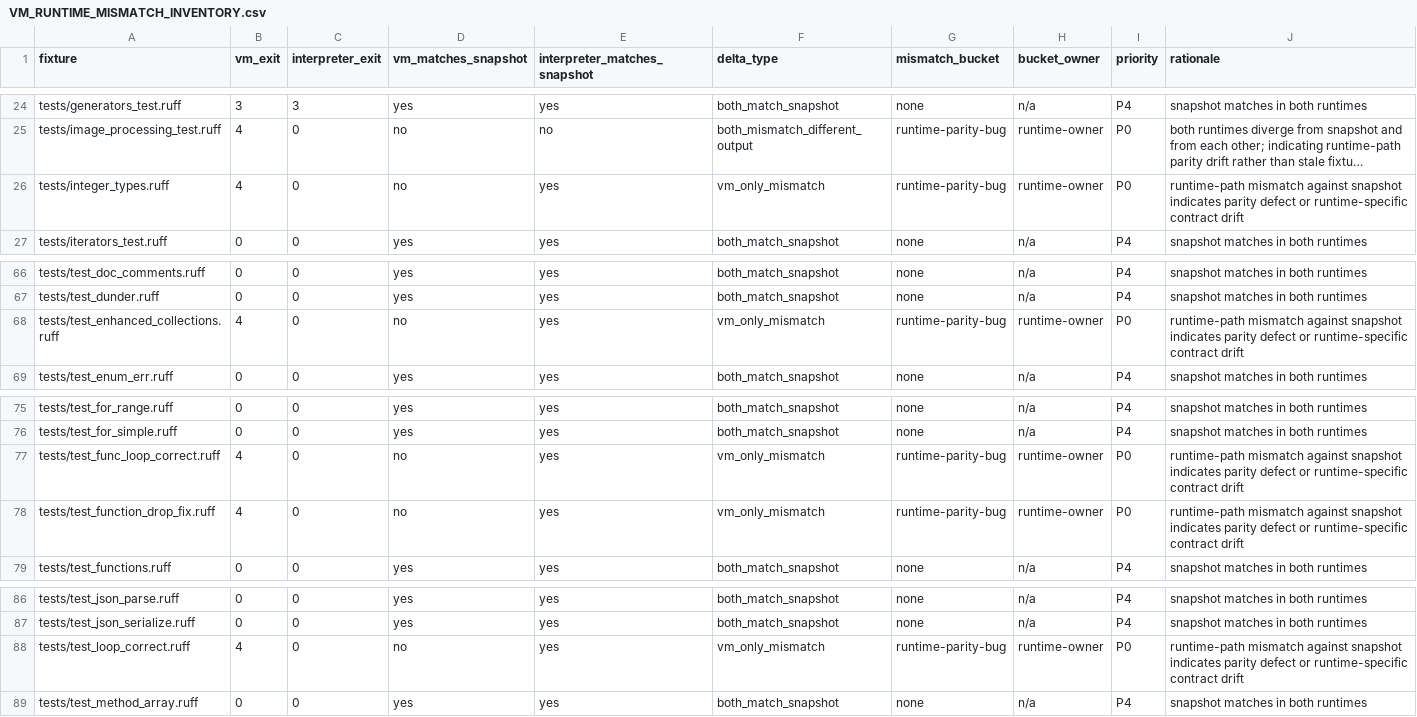
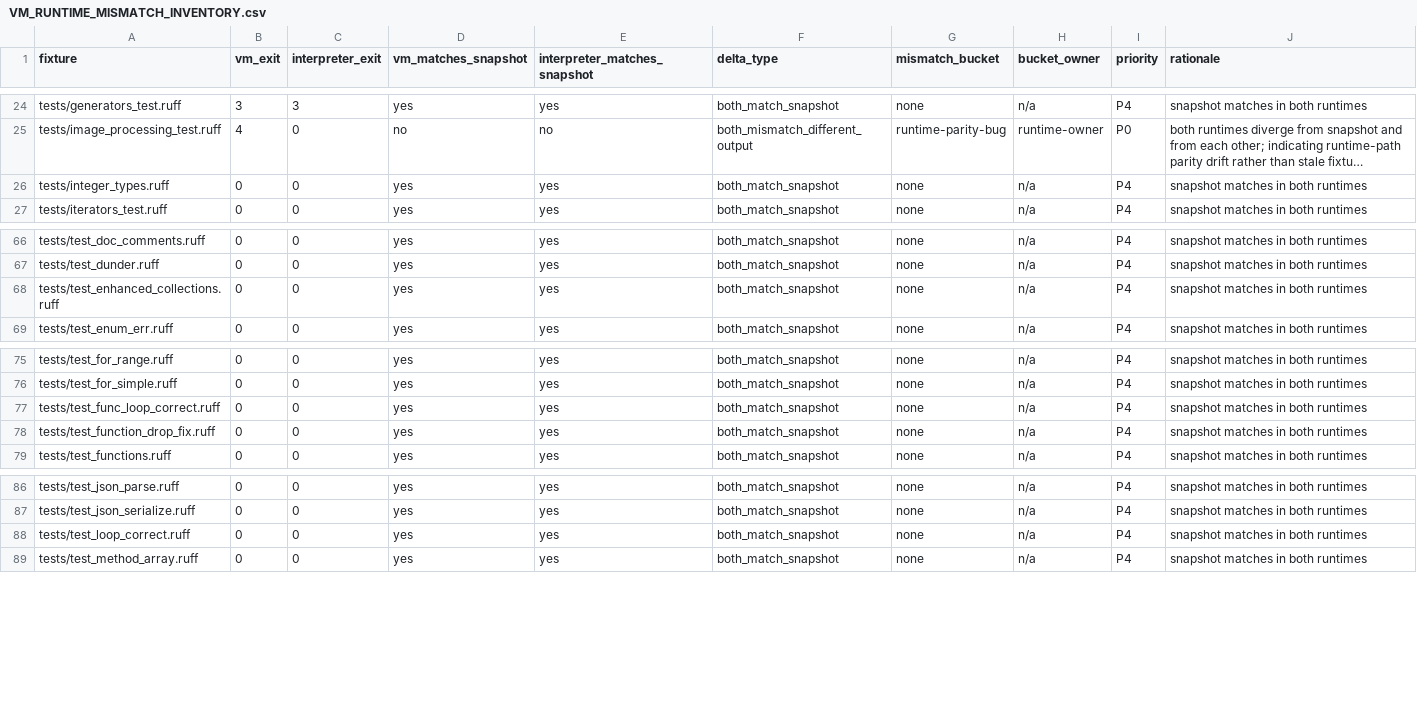
Before and after one commit to rufflang/ruff, a CSV file: docs/generated/VM_RUNTIME_MISMATCH_INVENTORY.csv, drawn as a sheet; only a part is shown, gaps mark what is left out; long unchanged cells end in …; the diff names each change by its address in the sheet, - before the commit and + after, or states it on an @@ line.

Commit message:
prev1(RNR-PAR-001): reduce VM parity bugs in loops and collections

```diff
--- a/docs/generated/VM_RUNTIME_MISMATCH_INVENTORY.csv
+++ b/docs/generated/VM_RUNTIME_MISMATCH_INVENTORY.csv
-B26 (vm_exit): 4
+B26 (vm_exit): 0
-D26 (vm_matches_snapshot): no
+D26 (vm_matches_snapshot): yes
-F26 (delta_type): vm_only_mismatch
+F26 (delta_type): both_match_snapshot
-G26 (mismatch_bucket): runtime-parity-bug
+G26 (mismatch_bucket): none
-H26 (bucket_owner): runtime-owner
+H26 (bucket_owner): n/a
-I26 (priority): P0
+I26 (priority): P4
-J26 (rationale): runtime-path mismatch against snapshot indicates parity defect or runtime-specific contract drift
+J26 (rationale): snapshot matches in both runtimes
-B68 (vm_exit): 4
+B68 (vm_exit): 0
-D68 (vm_matches_snapshot): no
+D68 (vm_matches_snapshot): yes
-F68 (delta_type): vm_only_mismatch
+F68 (delta_type): both_match_snapshot
-G68 (mismatch_bucket): runtime-parity-bug
+G68 (mismatch_bucket): none
-H68 (bucket_owner): runtime-owner
+H68 (bucket_owner): n/a
-I68 (priority): P0
+I68 (priority): P4
-J68 (rationale): runtime-path mismatch against snapshot indicates parity defect or runtime-specific contract drift
+J68 (rationale): snapshot matches in both runtimes
-B77:B78 (vm_exit): 4
+B77:B78 (vm_exit): 0
-D77:D78 (vm_matches_snapshot): no
+D77:D78 (vm_matches_snapshot): yes
-F77:F78 (delta_type): vm_only_mismatch
+F77:F78 (delta_type): both_match_snapshot
-G77:G78 (mismatch_bucket): runtime-parity-bug
+G77:G78 (mismatch_bucket): none
-H77:H78 (bucket_owner): runtime-owner
+H77:H78 (bucket_owner): n/a
-I77:I78 (priority): P0
+I77:I78 (priority): P4
-J77:J78 (rationale): runtime-path mismatch against snapshot indicates parity defect or runtime-specific contract drift
+J77:J78 (rationale): snapshot matches in both runtimes
-B88 (vm_exit): 4
+B88 (vm_exit): 0
-D88 (vm_matches_snapshot): no
+D88 (vm_matches_snapshot): yes
-F88 (delta_type): vm_only_mismatch
+F88 (delta_type): both_match_snapshot
-G88 (mismatch_bucket): runtime-parity-bug
+G88 (mismatch_bucket): none
-H88 (bucket_owner): runtime-owner
+H88 (bucket_owner): n/a
-I88 (priority): P0
+I88 (priority): P4
-J88 (rationale): runtime-path mismatch against snapshot indicates parity defect or runtime-specific contract drift
+J88 (rationale): snapshot matches in both runtimes
```
Also changed, not shown: 8 other files.
